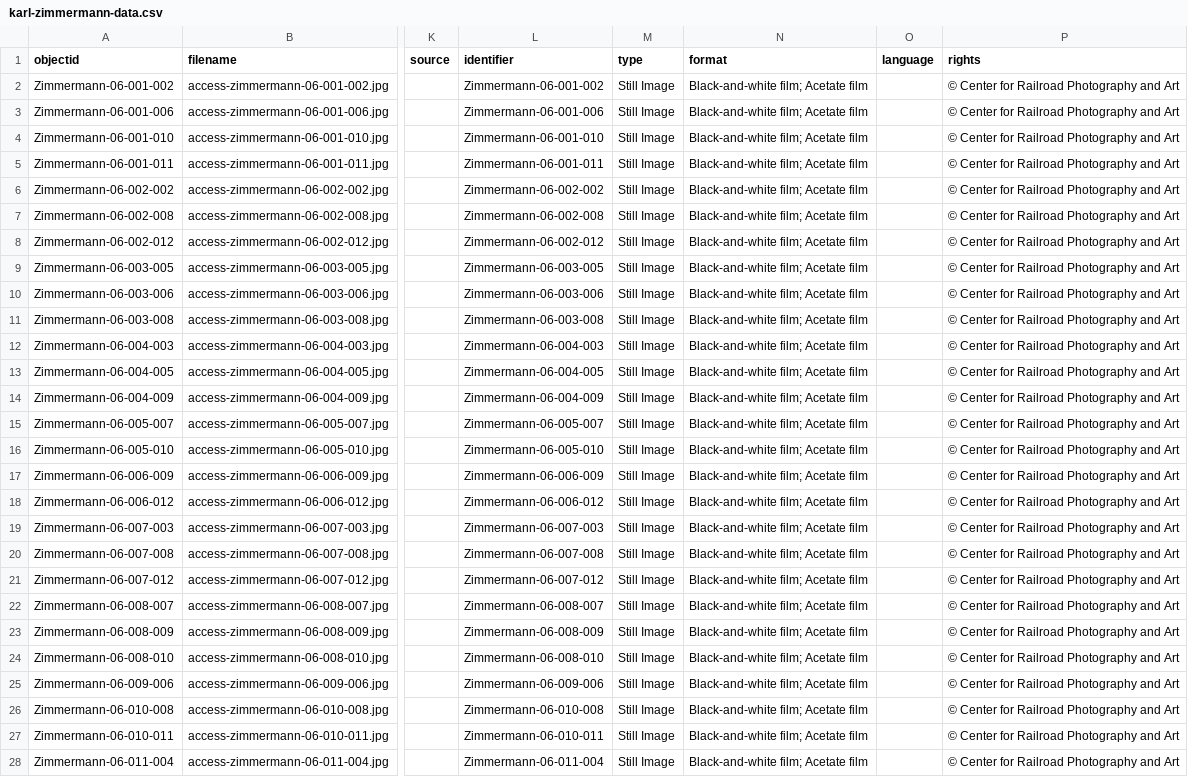
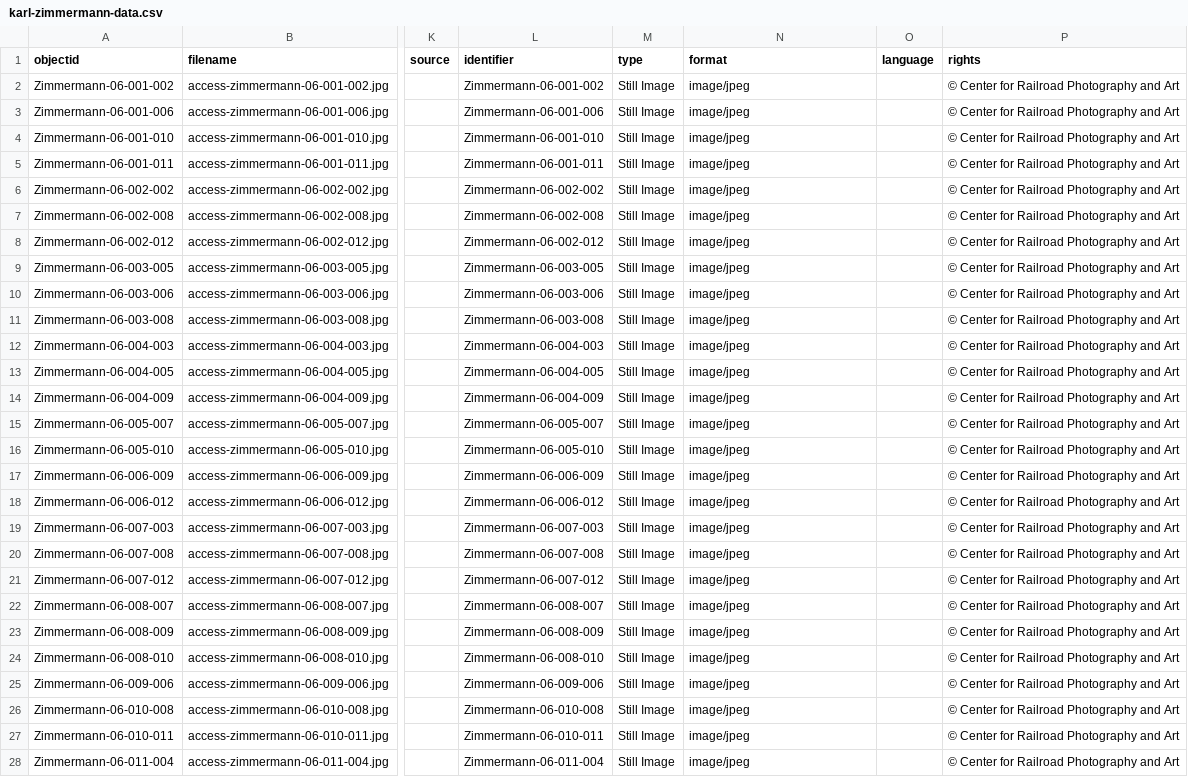
Before and after one commit to railphotoart/karl-zimmermann-review, a CSV file: _data/karl-zimmermann-data.csv, drawn as a sheet; only a part is shown, gaps mark what is left out; the diff covers the shown part only; the diff names each change by its address in the sheet, - before the commit and + after, or states it on an @@ line.

Commit message:
Add files via upload

```diff
--- a/_data/karl-zimmermann-data.csv
+++ b/_data/karl-zimmermann-data.csv
-N2:N28 (format): Black-and-white film; Acetate film
+N2:N28 (format): image/jpeg
```
Also changed, not shown: 133 edited cells elsewhere in this file.
